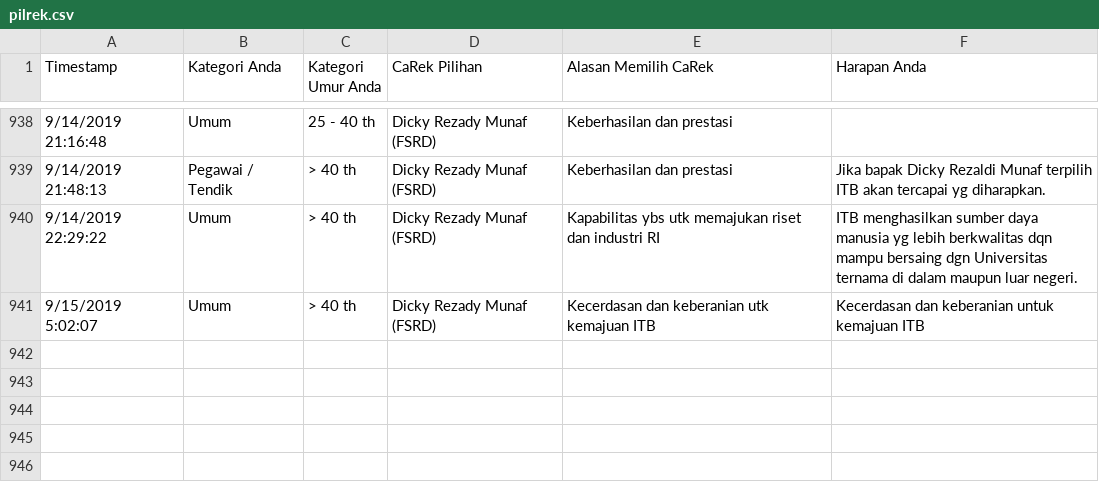
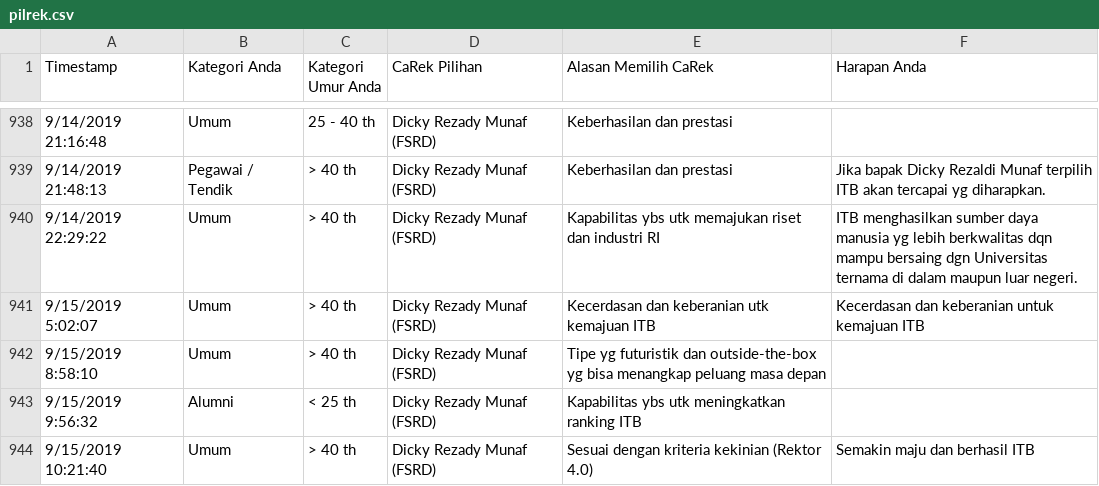
Before and after one commit to eueung/pilrek, a CSV file: pilrek.csv, drawn as a sheet; only a part is shown, gaps mark what is left out; the diff names each change by its address in the sheet, - before the commit and + after, or states it on an @@ line.

```diff
--- a/pilrek.csv
+++ b/pilrek.csv
+row 942: 9/15/2019 8:58:10 | Umum | > 40 th | Dicky Rezady Munaf (FSRD) | Tipe yg futuristik dan outside-the-box yg bisa menangkap peluang masa depan
+row 943: 9/15/2019 9:56:32 | Alumni | < 25 th | Dicky Rezady Munaf (FSRD) | Kapabilitas ybs utk meningkatkan ranking ITB
+row 944: 9/15/2019 10:21:40 | Umum | > 40 th | Dicky Rezady Munaf (FSRD) | Sesuai dengan kriteria kekinian (Rektor 4.0) | Semakin maju dan berhasil ITB
```
Also changed, not shown: pilrek-anon.csv.
